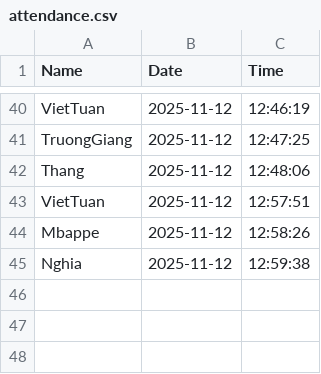
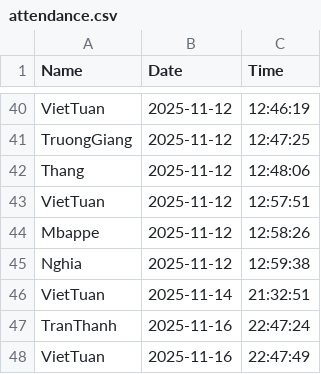
Before and after one commit to vvt542004/N12_TGMT_Facial-recognition, a CSV file: attendance.csv, drawn as a sheet; only a part is shown, gaps mark what is left out.

```diff
--- a/attendance.csv
+++ b/attendance.csv
@@ -45 +45,4 @@ Mbappe,2025-11-12,12:58:26
 Nghia,2025-11-12,12:59:38
+VietTuan,2025-11-14,21:32:51
+TranThanh,2025-11-16,22:47:24
+VietTuan,2025-11-16,22:47:49
```
Also changed, not shown: 2 other files.
